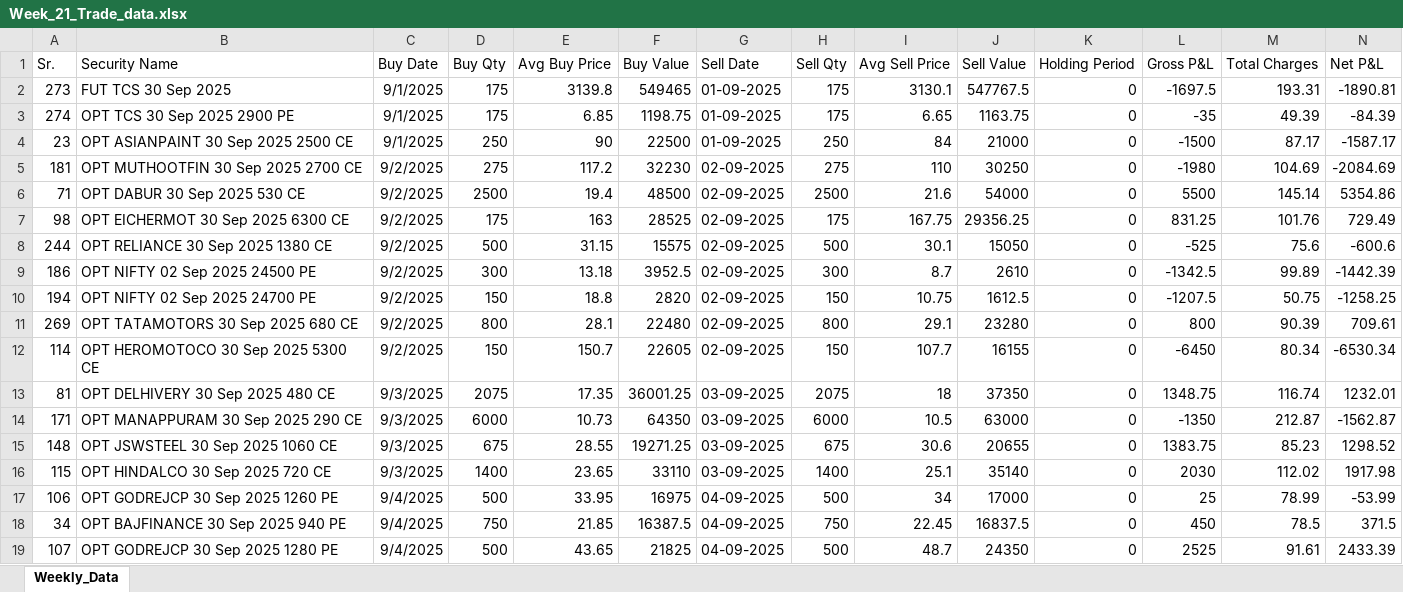
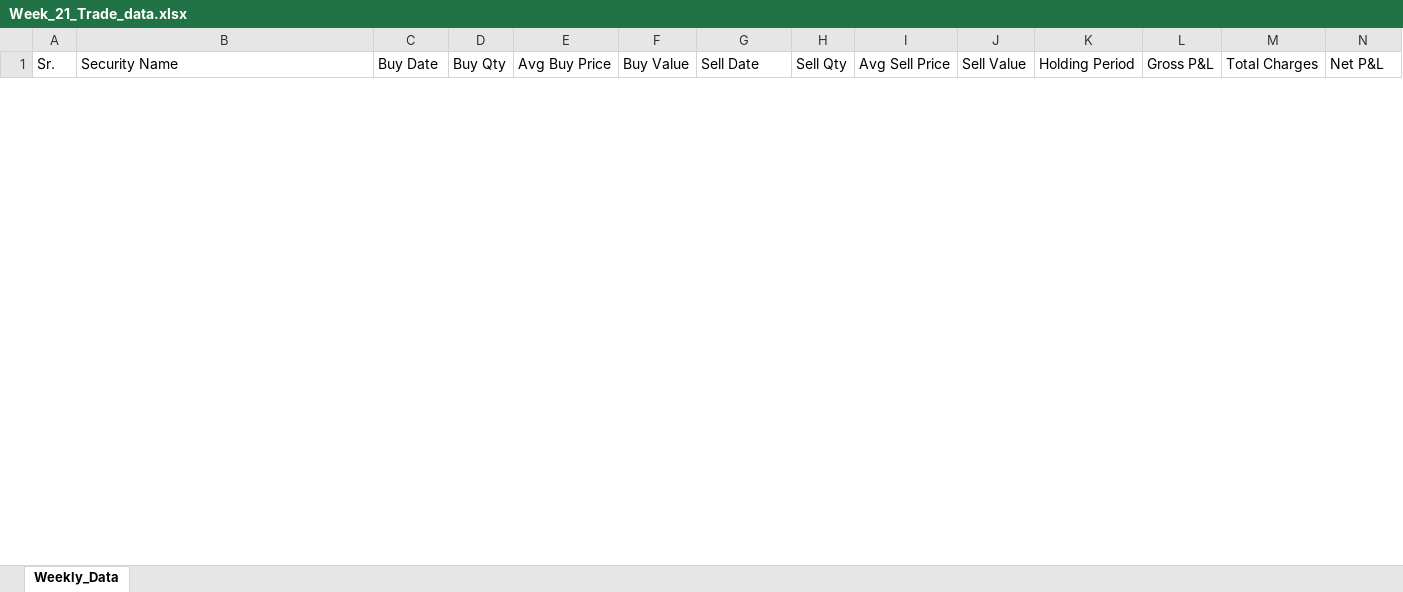
Before and after one commit to BharathMarkande/AIE9_CERTIFICATION_CHALLENGE, an Excel workbook: RiskHalo_Certification_Challenge/data/Weekly_Trade_Data_Uploads/Week_21_Trade_data.xlsx, sheet Weekly_Data, drawn as a sheet; only a part is shown; values as stored, in another font and other column widths than the file's, no borders; removed rows and columns are numbered as before the commit, all else as after; rows hold the shown columns only; the diff covers the shown part only; the diff names each change by its address in the sheet, - before the commit and + after, or states it on an @@ line.

```diff
--- a/RiskHalo_Certification_Challenge/data/Weekly_Trade_Data_Uploads/Week_21_Trade_data.xlsx (sheet Weekly_Data)
+++ b/RiskHalo_Certification_Challenge/data/Weekly_Trade_Data_Uploads/Week_21_Trade_data.xlsx (sheet Weekly_Data)
-row 2: 273 | FUT TCS 30 Sep 2025 | 9/1/2025 | 175 | 3139.8 | 549465 | 01-09-2025 | 175 | 3130.1 | 547767.5 | 0 | -1697.5 | 193.31 | -1890.81
-row 3: 274 | OPT TCS 30 Sep 2025 2900 PE | 9/1/2025 | 175 | 6.85 | 1198.75 | 01-09-2025 | 175 | 6.65 | 1163.75 | 0 | -35 | 49.39 | -84.39
-row 4: 23 | OPT ASIANPAINT 30 Sep 2025 2500 CE | 9/1/2025 | 250 | 90 | 22500 | 01-09-2025 | 250 | 84 | 21000 | 0 | -1500 | 87.17 | -1587.17
-row 5: 181 | OPT MUTHOOTFIN 30 Sep 2025 2700 CE | 9/2/2025 | 275 | 117.2 | 32230 | 02-09-2025 | 275 | 110 | 30250 | 0 | -1980 | 104.69 | -2084.69
-row 6: 71 | OPT DABUR 30 Sep 2025 530 CE | 9/2/2025 | 2500 | 19.4 | 48500 | 02-09-2025 | 2500 | 21.6 | 54000 | 0 | 5500 | 145.14 | 5354.86
-row 7: 98 | OPT EICHERMOT 30 Sep 2025 6300 CE | 9/2/2025 | 175 | 163 | 28525 | 02-09-2025 | 175 | 167.75 | 29356.25 | 0 | 831.25 | 101.76 | 729.49
-row 8: 244 | OPT RELIANCE 30 Sep 2025 1380 CE | 9/2/2025 | 500 | 31.15 | 15575 | 02-09-2025 | 500 | 30.1 | 15050 | 0 | -525 | 75.6 | -600.6
-row 9: 186 | OPT NIFTY 02 Sep 2025 24500 PE | 9/2/2025 | 300 | 13.18 | 3952.5 | 02-09-2025 | 300 | 8.7 | 2610 | 0 | -1342.5 | 99.89 | -1442.39
-row 10: 194 | OPT NIFTY 02 Sep 2025 24700 PE | 9/2/2025 | 150 | 18.8 | 2820 | 02-09-2025 | 150 | 10.75 | 1612.5 | 0 | -1207.5 | 50.75 | -1258.25
-row 11: 269 | OPT TATAMOTORS 30 Sep 2025 680 CE | 9/2/2025 | 800 | 28.1 | 22480 | 02-09-2025 | 800 | 29.1 | 23280 | 0 | 800 | 90.39 | 709.61
-row 12: 114 | OPT HEROMOTOCO 30 Sep 2025 5300 CE | 9/2/2025 | 150 | 150.7 | 22605 | 02-09-2025 | 150 | 107.7 | 16155 | 0 | -6450 | 80.34 | -6530.34
-row 13: 81 | OPT DELHIVERY 30 Sep 2025 480 CE | 9/3/2025 | 2075 | 17.35 | 36001.25 | 03-09-2025 | 2075 | 18 | 37350 | 0 | 1348.75 | 116.74 | 1232.01
-row 14: 171 | OPT MANAPPURAM 30 Sep 2025 290 CE | 9/3/2025 | 6000 | 10.73 | 64350 | 03-09-2025 | 6000 | 10.5 | 63000 | 0 | -1350 | 212.87 | -1562.87
-row 15: 148 | OPT JSWSTEEL 30 Sep 2025 1060 CE | 9/3/2025 | 675 | 28.55 | 19271.25 | 03-09-2025 | 675 | 30.6 | 20655 | 0 | 1383.75 | 85.23 | 1298.52
-row 16: 115 | OPT HINDALCO 30 Sep 2025 720 CE | 9/3/2025 | 1400 | 23.65 | 33110 | 03-09-2025 | 1400 | 25.1 | 35140 | 0 | 2030 | 112.02 | 1917.98
-row 17: 106 | OPT GODREJCP 30 Sep 2025 1260 PE | 9/4/2025 | 500 | 33.95 | 16975 | 04-09-2025 | 500 | 34 | 17000 | 0 | 25 | 78.99 | -53.99
-row 18: 34 | OPT BAJFINANCE 30 Sep 2025 940 PE | 9/4/2025 | 750 | 21.85 | 16387.5 | 04-09-2025 | 750 | 22.45 | 16837.5 | 0 | 450 | 78.5 | 371.5
-row 19: 107 | OPT GODREJCP 30 Sep 2025 1280 PE | 9/4/2025 | 500 | 43.65 | 21825 | 04-09-2025 | 500 | 48.7 | 24350 | 0 | 2525 | 91.61 | 2433.39
```
Also changed, not shown: 7 added rows and 7 removed rows elsewhere in this sheet, RiskHalo_Certification_Challenge/data/Weekly_Trade_Data_Uploads/Week_14_Trade_data.xlsx, RiskHalo_Certification_Challenge/data/Weekly_Trade_Data_Uploads/Week_17_Trade_data.xlsx, 37 other files.
